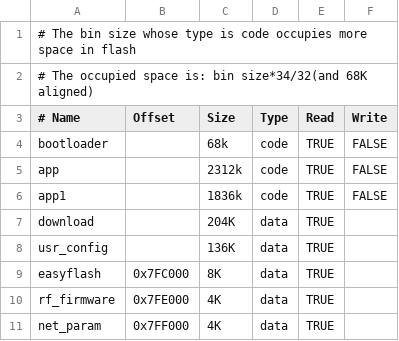
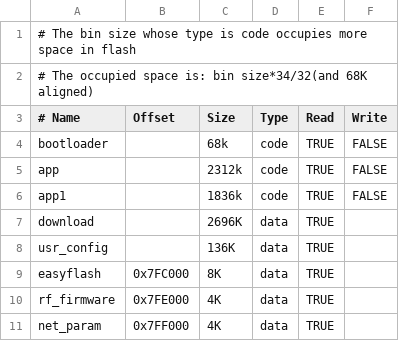
Before and after one commit to bekencorp/bk_dashcam, a CSV file: projects/scooter/config/bk7258/bk7258_partitions.csv, drawn as a sheet.

```diff
--- a/projects/scooter/config/bk7258/bk7258_partitions.csv
+++ b/projects/scooter/config/bk7258/bk7258_partitions.csv
@@ -6,3 +6,3 @@ app,,2312k,code,TRUE,FALSE
 app1,,1836k,code,TRUE,FALSE
-download,,204K,data,TRUE,
+download,,2696K,data,TRUE,
 usr_config,,136K,data,TRUE,
```
